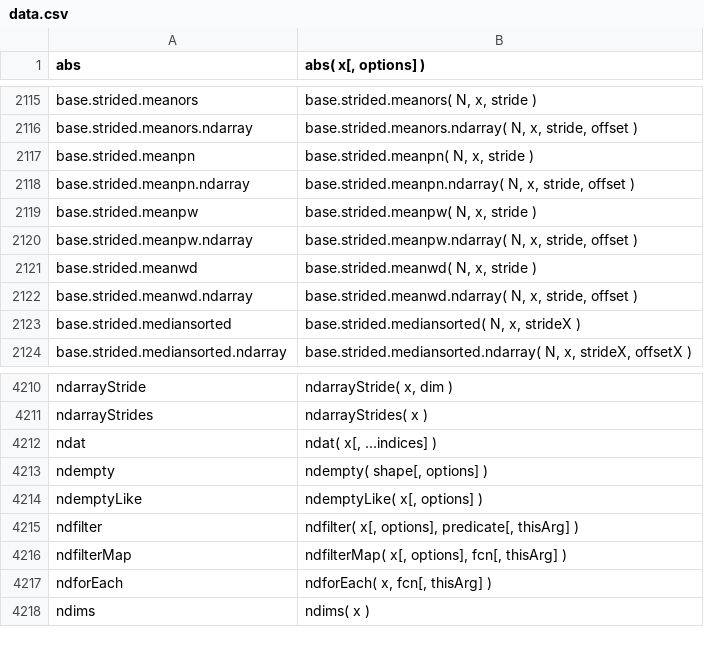
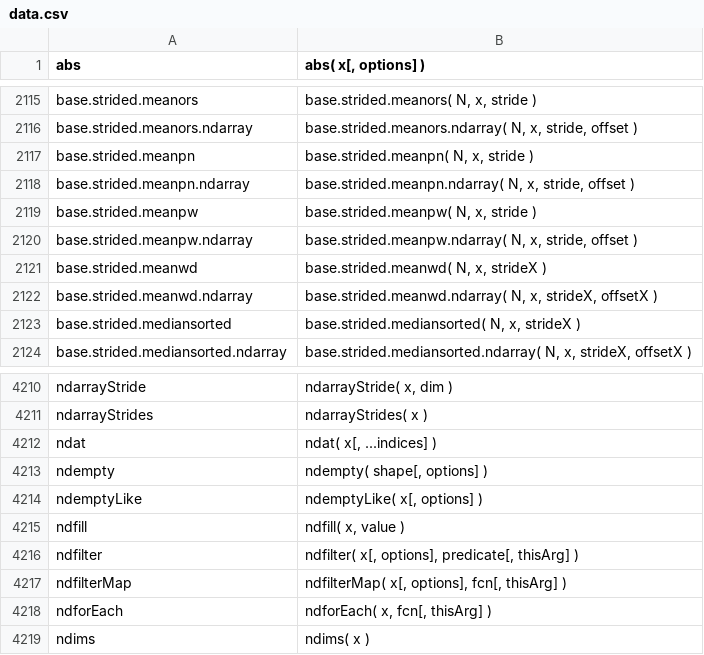
Before and after one commit to stdlib-js/repl-signature, a CSV file: data/data.csv, drawn as a sheet; only a part is shown, gaps mark what is left out.

```diff
--- a/data/data.csv
+++ b/data/data.csv
@@ -2120,4 +2120,4 @@ base.strided.meanpw,"base.strided.meanpw( N, x, stride )"
 base.strided.meanpw.ndarray,"base.strided.meanpw.ndarray( N, x, stride, offset )"
-base.strided.meanwd,"base.strided.meanwd( N, x, stride )"
-base.strided.meanwd.ndarray,"base.strided.meanwd.ndarray( N, x, stride, offset )"
+base.strided.meanwd,"base.strided.meanwd( N, x, strideX )"
+base.strided.meanwd.ndarray,"base.strided.meanwd.ndarray( N, x, strideX, offsetX )"
 base.strided.mediansorted,"base.strided.mediansorted( N, x, strideX )"
@@ -4214,2 +4214,3 @@ ndempty,"ndempty( shape[, options] )"
 ndemptyLike,"ndemptyLike( x[, options] )"
+ndfill,"ndfill( x, value )"
 ndfilter,"ndfilter( x[, options], predicate[, thisArg] )"
```
Also changed, not shown: 5 other files.
